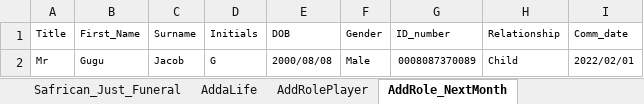
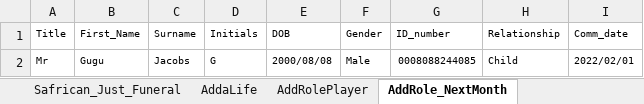
Before and after one commit to NapeBoshielo/sanlamNew, an Excel workbook: ILR_TestSuite/MIP UAT Test Scenarios/TestData.xlsx, sheet AddRole_NextMonth, drawn as a sheet; values as stored, in another font and other column widths than the file's, no borders; the diff names each change by its address in the sheet, - before the commit and + after, or states it on an @@ line.

```diff
--- a/ILR_TestSuite/MIP UAT Test Scenarios/TestData.xlsx (sheet AddRole_NextMonth)
+++ b/ILR_TestSuite/MIP UAT Test Scenarios/TestData.xlsx (sheet AddRole_NextMonth)
-C2 (Surname): Jacob
+C2 (Surname): Jacobs
-G2 (ID_number): 0008087370089
+G2 (ID_number): 0008088244085
```
Also changed, not shown: sheet Policy-Servicing, sheet ChangeLifeData, sheet CollectionM, sheet AddaLife, sheet AddRolePlayer, sheet Dropdown, 1 other file.
